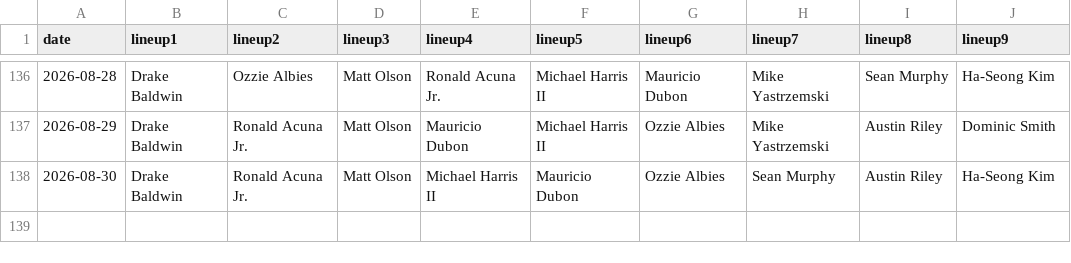
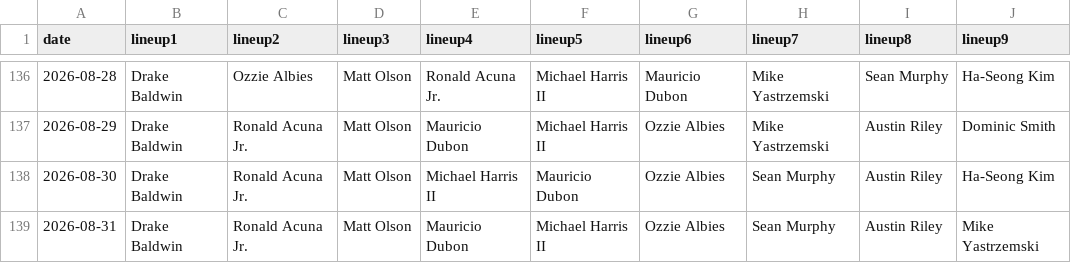
Before and after one commit to fantasy-toolz/batting-order, a CSV file: data/2026/ATL.csv, drawn as a sheet; only a part is shown, gaps mark what is left out; the diff names each change by its address in the sheet, - before the commit and + after, or states it on an @@ line.

```diff
--- a/data/2026/ATL.csv
+++ b/data/2026/ATL.csv
+row 139: 2026-08-31 | Drake Baldwin | Ronald Acuna Jr. | Matt Olson | Mauricio Dubon | Michael Harris II | Ozzie Albies | Sean Murphy | Austin Riley | Mike Yastrzemski
```
Also changed, not shown: data/2026/BAL.csv, data/2026/CWS.csv, 25 other files.
